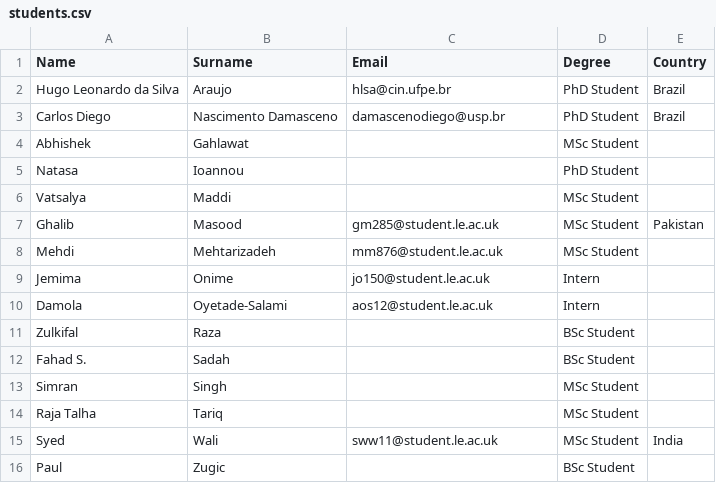
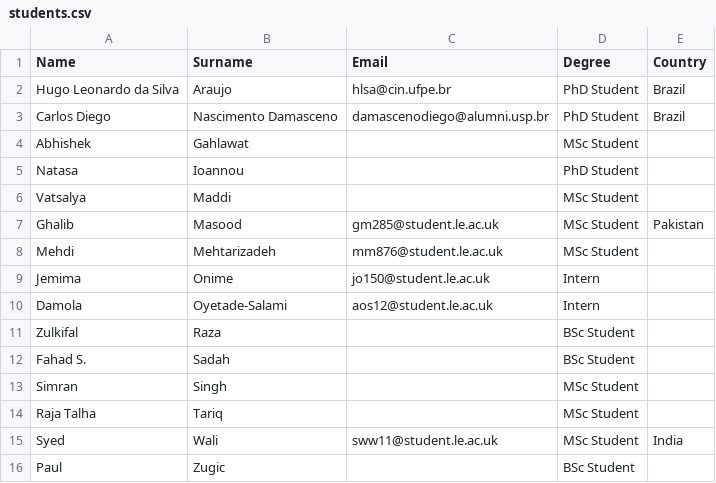
Before and after one commit to driverleics/driverleics.github.io, a CSV file: _data/students.csv, drawn as a sheet.

Commit message:
Update students.csv

```diff
--- a/_data/students.csv
+++ b/_data/students.csv
@@ -2,3 +2,3 @@ Name,Surname,Email,Degree,Country
 Hugo Leonardo da Silva,Araujo,hlsa@cin.ufpe.br,PhD Student,Brazil
-Carlos Diego,Nascimento Damasceno,damascenodiego@usp.br,PhD Student,Brazil
+Carlos Diego,Nascimento Damasceno,damascenodiego@alumni.usp.br,PhD Student,Brazil
 Abhishek,Gahlawat,,MSc Student,
```
